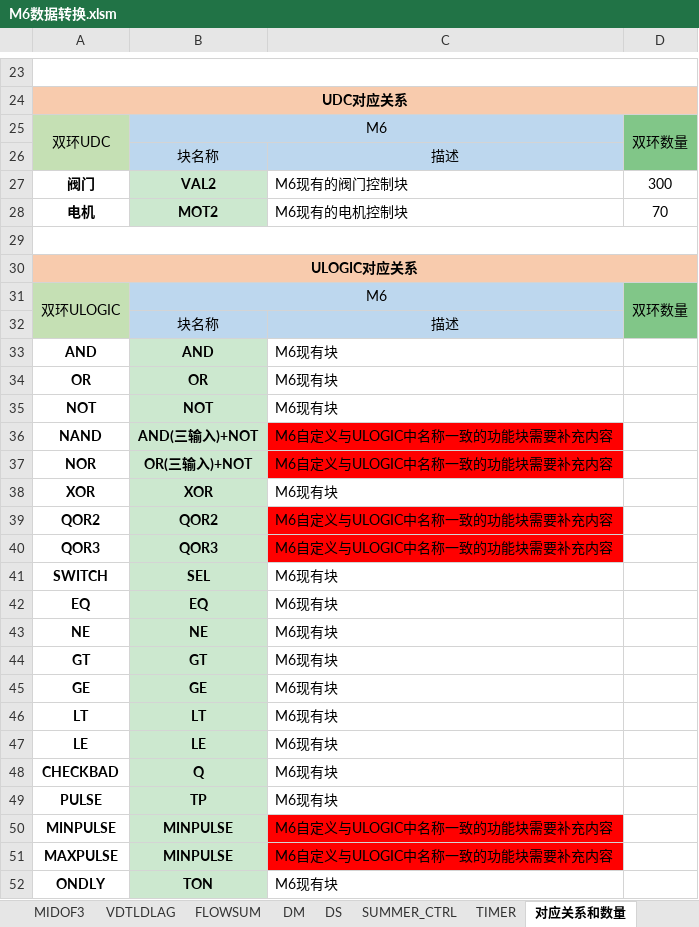
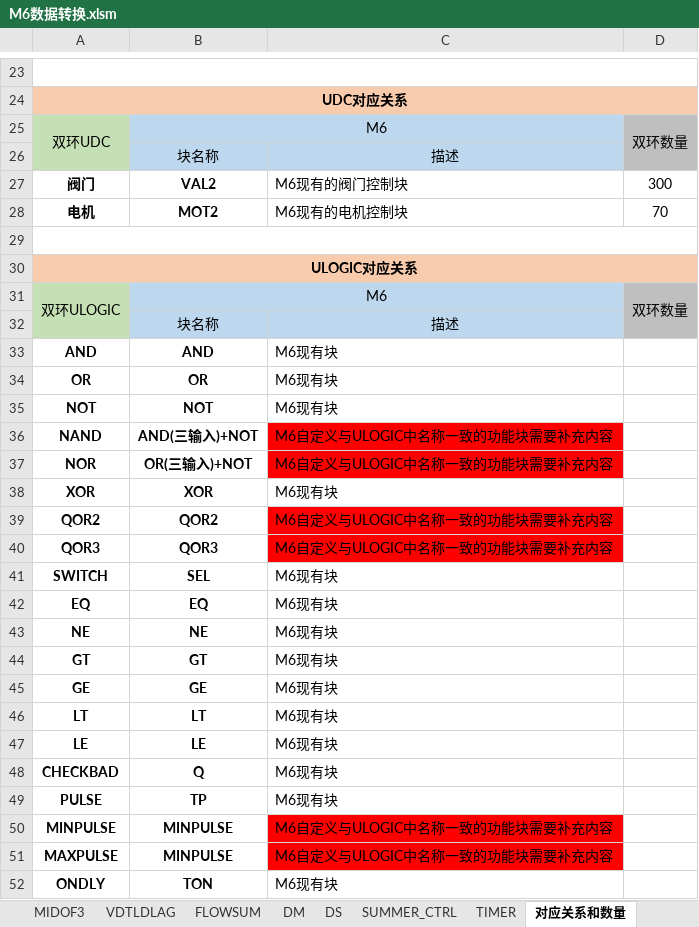
Before and after one commit to mummily/Hollysys, an Excel workbook: 4. Honeywell/1. 资料/M6数据转换/M6数据转换.xlsm, sheet 对应关系和数量, drawn as a sheet; only a part is shown, gaps mark what is left out; values as stored, in another font and other column widths than the file's, no borders; the diff covers the shown part only; the diff names each change by its address in the sheet, - before the commit and + after, or states it on an @@ line.

```diff
--- a/4. Honeywell/1. 资料/M6数据转换/M6数据转换.xlsm (sheet 对应关系和数量)
+++ b/4. Honeywell/1. 资料/M6数据转换/M6数据转换.xlsm (sheet 对应关系和数量)
-D25:D26 fill: #81C688
+D25:D26 fill: #BFBFBF
-B27:B28 fill: #CCE8CF
+B27:B28 fill: none
-D31:D32 fill: #81C688
+D31:D32 fill: #BFBFBF
-B33:B52 fill: #CCE8CF
+B33:B52 fill: none
```
Also changed, not shown: cell formats elsewhere in this sheet, sheet main, charts or pictures, 40 other files.
